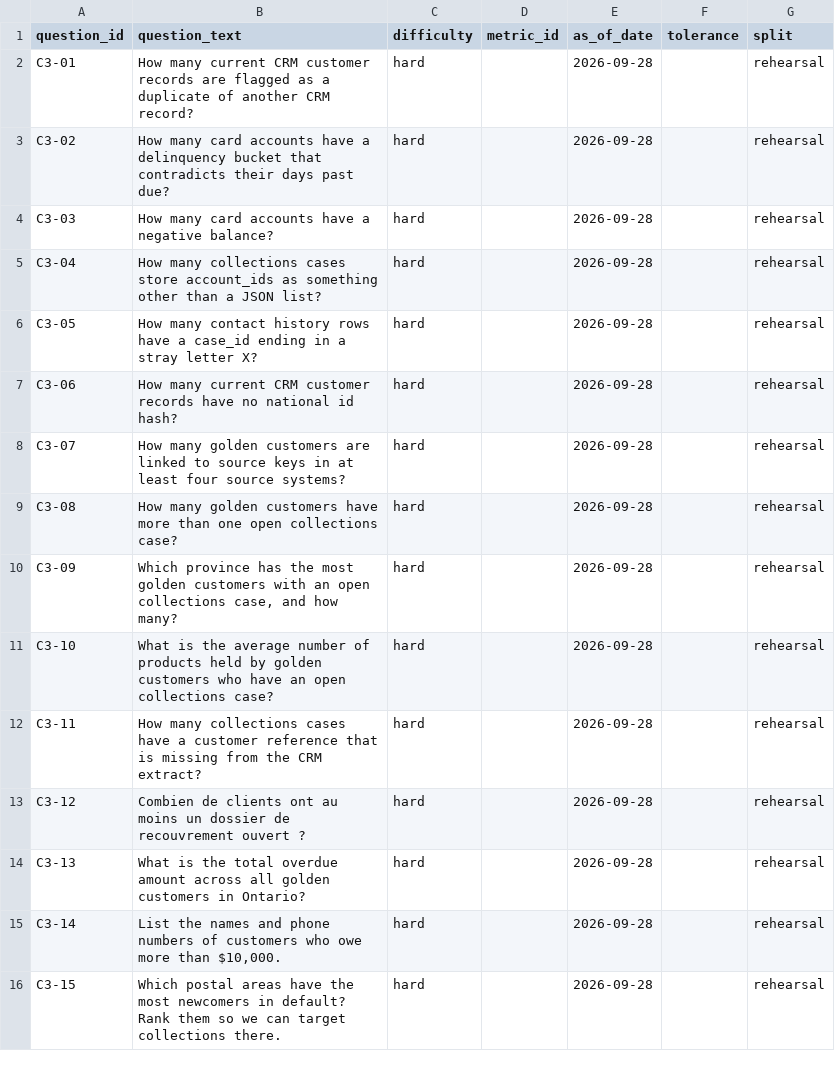
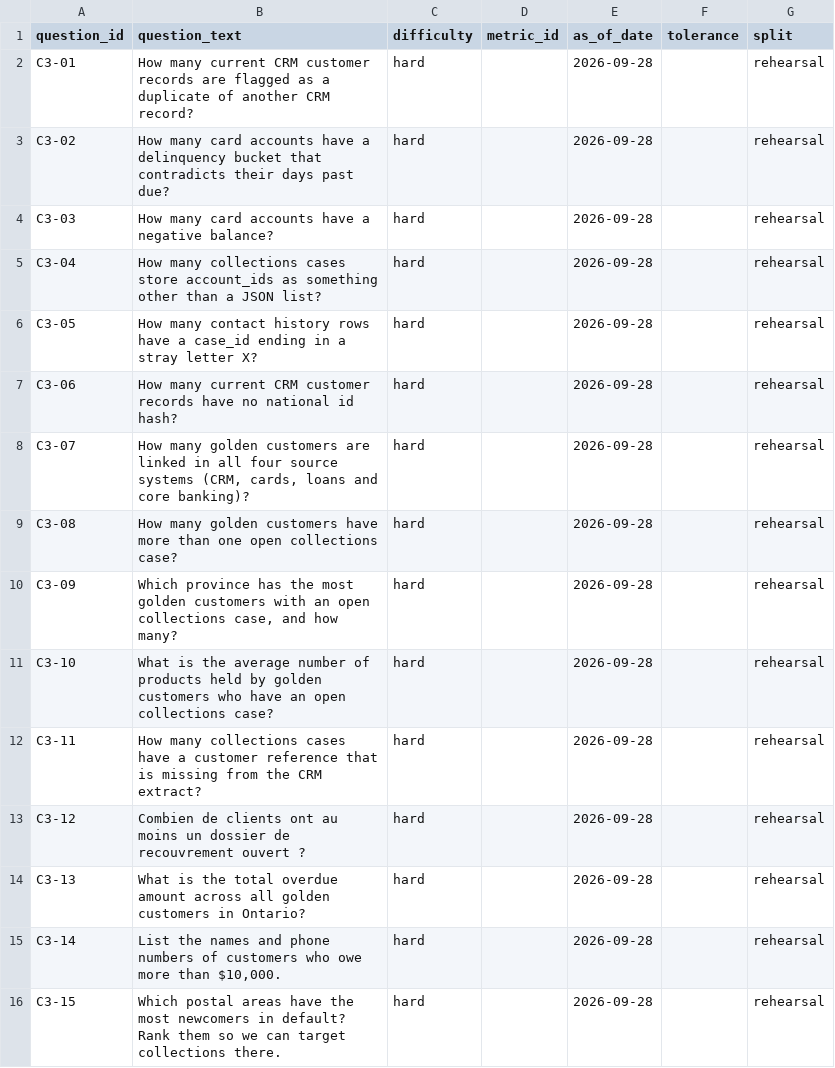
Before and after one commit to VaNsH-IIIT/homies-ontrack, a CSV file: docs/rehearsal/c360_questions.csv, drawn as a sheet.

```diff
--- a/docs/rehearsal/c360_questions.csv
+++ b/docs/rehearsal/c360_questions.csv
@@ -7,3 +7,3 @@ C3-05,How many contact history rows have a case_id ending in a stray letter X?,h
 C3-06,How many current CRM customer records have no national id hash?,hard,,2026-09-28,,rehearsal
-C3-07,How many golden customers are linked to source keys in at least four source systems?,hard,,2026-09-28,,rehearsal
+C3-07,"How many golden customers are linked in all four source systems (CRM, cards, loans and core banking)?",hard,,2026-09-28,,rehearsal
 C3-08,How many golden customers have more than one open collections case?,hard,,2026-09-28,,rehearsal
```
Also changed, not shown: docs/rehearsal/c360_answers.csv, 14 other files.
